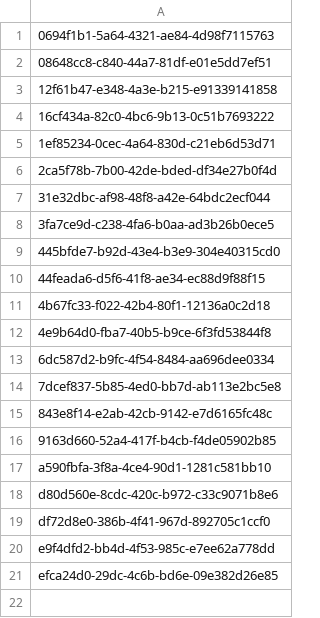
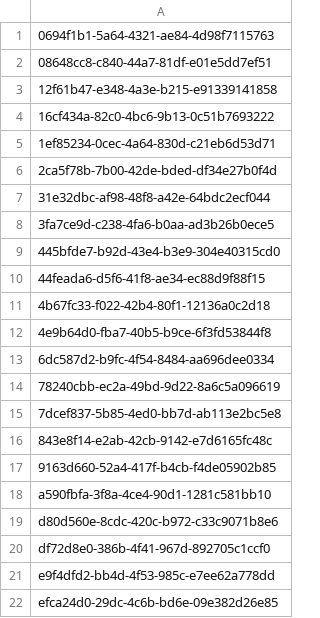
Before and after one commit to aquametalabs/aquameta, a CSV file: bundles-available/org.aquameta.core.ide/rowset.csv, drawn as a sheet; the diff names each change by its address in the sheet, - before the commit and + after, or states it on an @@ line.

```diff
--- a/bundles-available/org.aquameta.core.ide/rowset.csv
+++ b/bundles-available/org.aquameta.core.ide/rowset.csv
+row 14: 78240cbb-ec2a-49bd-9d22-8a6c5a096619
```
Also changed, not shown: bundles-available/org.aquameta.core.ide/blob.csv, bundles-available/org.aquameta.core.ide/commit.csv, 3 other files.
